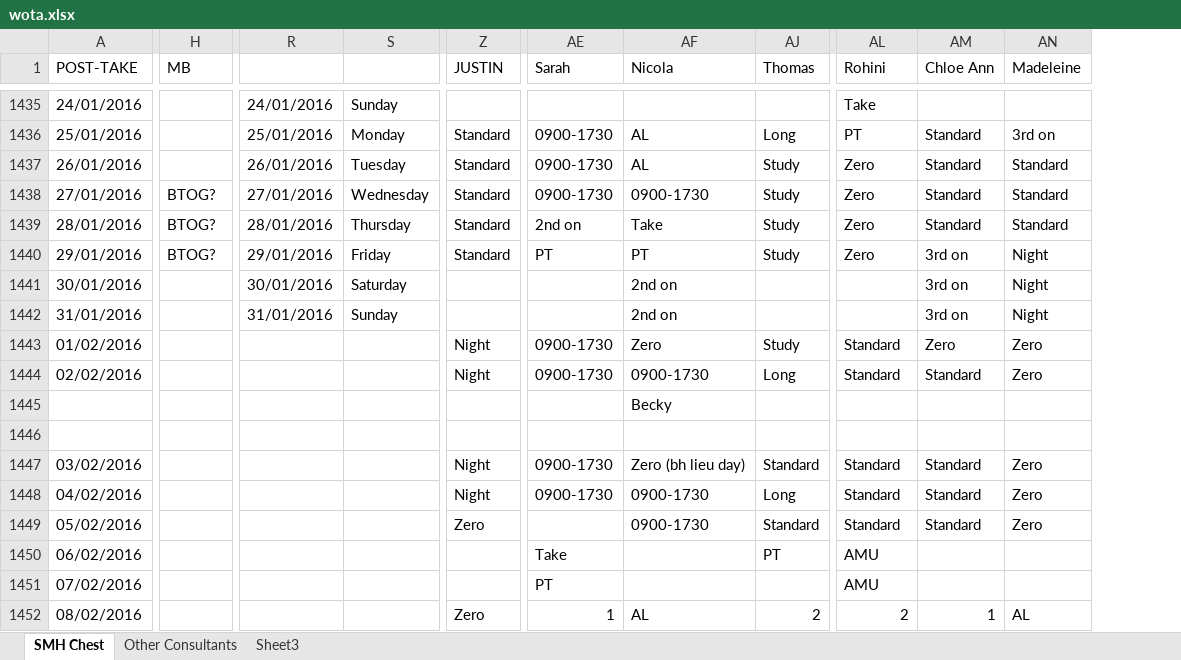
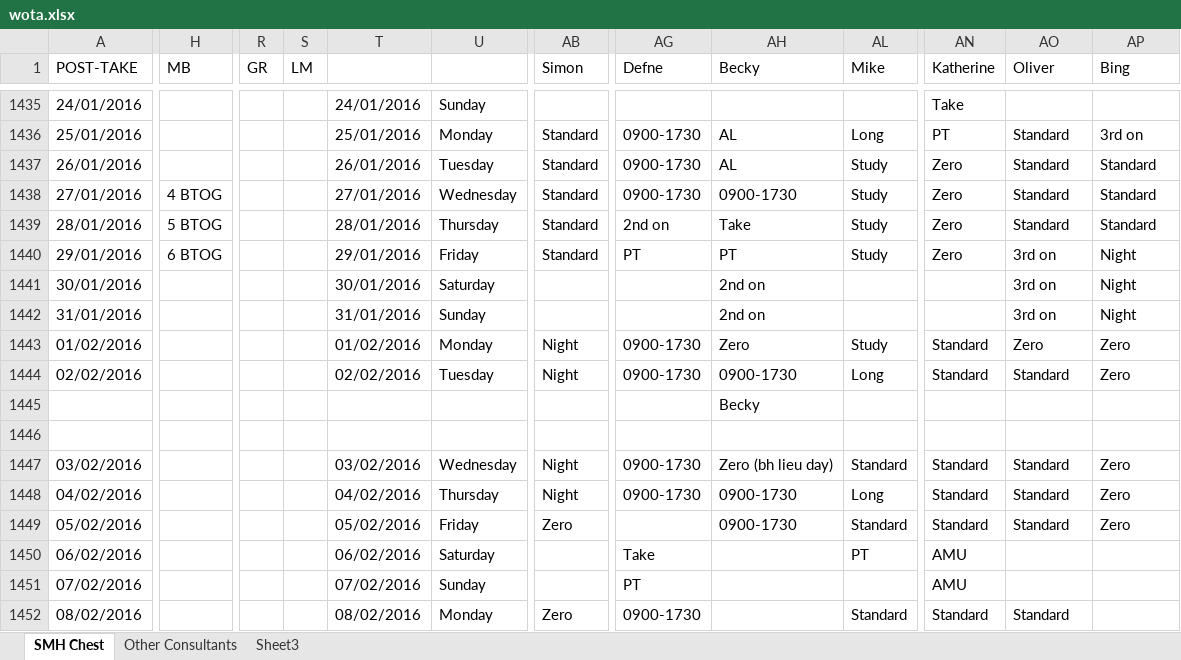
Before and after one commit to drcjar/pyrota, an Excel workbook: data/wota.xlsx, sheet SMH Chest, drawn as a sheet; only a part is shown, gaps mark what is left out; values as stored, in another font and other column widths than the file's, no cell formats; conditional formats not drawn; removed rows and columns are numbered as before the commit, all else as after; the diff covers the shown part only; the diff names each change by its address in the sheet, - before the commit and + after, or states it on an @@ line.

```diff
--- a/data/wota.xlsx (sheet SMH Chest)
+++ b/data/wota.xlsx (sheet SMH Chest)
+column R (GR), empty
+column S (LM), empty
@@ column AJ (Thomas) hidden, rows 1436-1452: Long | Study | Study | Study | Study |  |  | Study | Long |  |  | Standard | Long | Standard | PT |  | 2 @@
+column AL (Mike), rows 1436-1452: Long | Study | Study | Study | Study |  |  | Study | Long |  |  | Standard | Long | Standard | PT |  | Standard
-AB1: JUSTIN
+AB1: Simon
-AG1: Sarah
+AG1: Defne
-AH1: Nicola
+AH1: Becky
-AN1: Rohini
+AN1: Katherine
-AO1: Chloe Ann
+AO1: Oliver
-AP1: Madeleine
+AP1: Bing
-H1438 (MB): BTOG?
+H1438 (MB): 4 BTOG
-H1439 (MB): BTOG?
+H1439 (MB): 5 BTOG
-H1440 (MB): BTOG?
+H1440 (MB): 6 BTOG
-T1443: (empty)
+T1443: 01/02/2016
-U1443: (empty)
+U1443: Monday
-T1444: (empty)
+T1444: 02/02/2016
-U1444: (empty)
+U1444: Tuesday
-T1447: (empty)
+T1447: 03/02/2016
-U1447: (empty)
+U1447: Wednesday
-T1448: (empty)
+T1448: 04/02/2016
-U1448: (empty)
+U1448: Thursday
-T1449: (empty)
+T1449: 05/02/2016
-U1449: (empty)
+U1449: Friday
-T1450: (empty)
+T1450: 06/02/2016
-U1450: (empty)
+U1450: Saturday
-T1451: (empty)
+T1451: 07/02/2016
-U1451: (empty)
+U1451: Sunday
-T1452: (empty)
+T1452: 08/02/2016
-U1452: (empty)
+U1452: Monday
-AG1452 (Defne): 1
+AG1452 (Defne): 0900-1730
-AH1452 (Becky): AL
+AH1452 (Becky): (empty)
-AN1452 (Katherine): 2
+AN1452 (Katherine): Standard
-AO1452 (Oliver): 1
+AO1452 (Oliver): Standard
-AP1452 (Bing): AL
+AP1452 (Bing): (empty)
```
Also changed, not shown: 60 added rows, 60 removed rows, 2 added columns, 2 removed columns and 1547 edited cells elsewhere in this sheet, sheet Other Consultants, cell formats, hidden cells, 24 other files.
